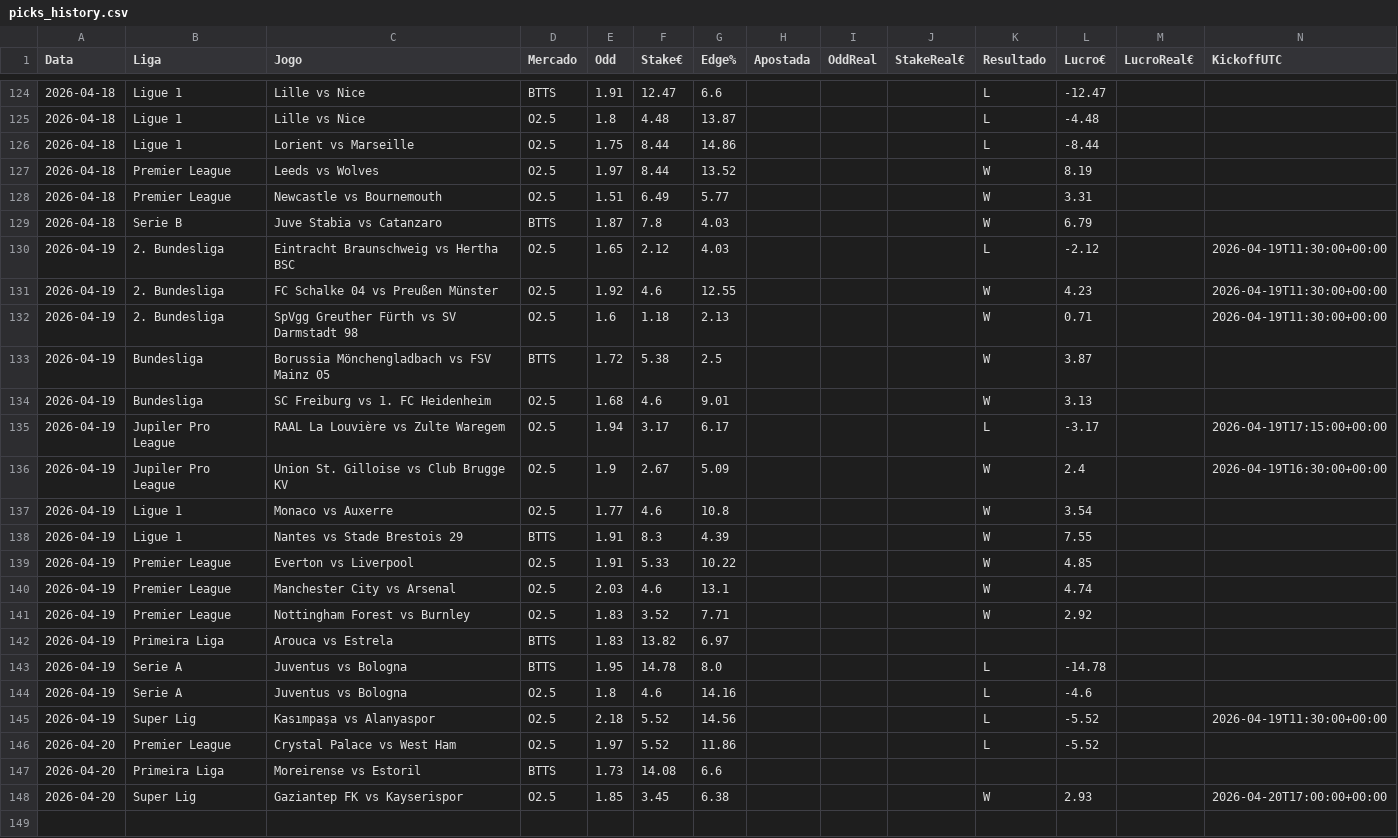
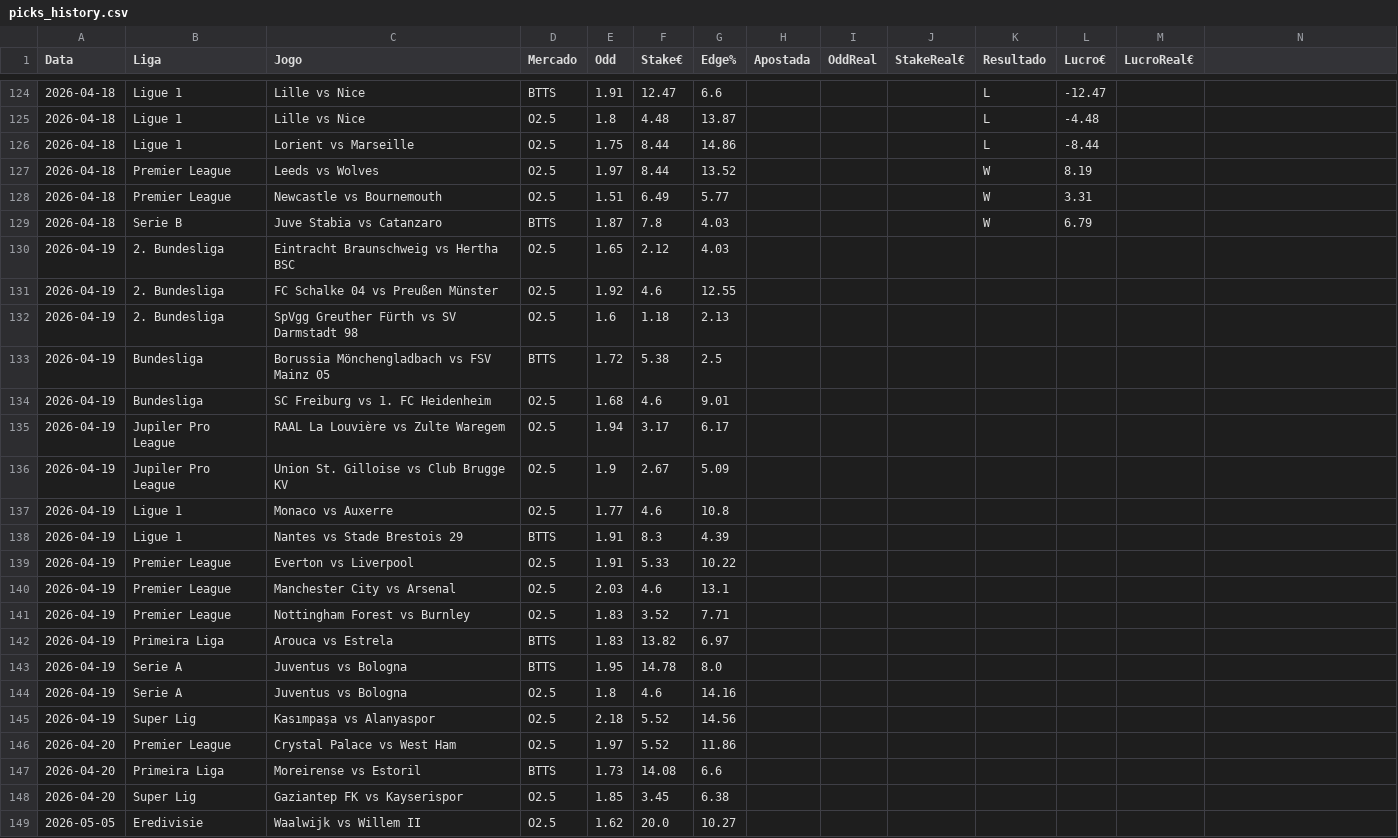
Before and after one commit to jorgepita/apostas-over-futebol, a CSV file: picks_history.csv, drawn as a sheet; only a part is shown, gaps mark what is left out; the diff names each change by its address in the sheet, - before the commit and + after, or states it on an @@ line.

Commit message:
Update picks_history.csv (2026-05-05T20:12:20Z)

```diff
--- a/picks_history.csv
+++ b/picks_history.csv
-N1: KickoffUTC
+N1: (empty)
-K130 (Resultado): L
+K130 (Resultado): (empty)
-L130 (Lucro€): -2.12
+L130 (Lucro€): (empty)
-N130:N132: 2026-04-19T11:30:00+00:00
+N130:N132: (empty)
-K131:K134 (Resultado): W
+K131:K134 (Resultado): (empty)
-L131 (Lucro€): 4.23
+L131 (Lucro€): (empty)
-L132 (Lucro€): 0.71
+L132 (Lucro€): (empty)
-L133 (Lucro€): 3.87
+L133 (Lucro€): (empty)
-L134 (Lucro€): 3.13
+L134 (Lucro€): (empty)
-K135 (Resultado): L
+K135 (Resultado): (empty)
-L135 (Lucro€): -3.17
+L135 (Lucro€): (empty)
-N135: 2026-04-19T17:15:00+00:00
+N135: (empty)
-K136:K141 (Resultado): W
+K136:K141 (Resultado): (empty)
-L136 (Lucro€): 2.4
+L136 (Lucro€): (empty)
-N136: 2026-04-19T16:30:00+00:00
+N136: (empty)
-L137 (Lucro€): 3.54
+L137 (Lucro€): (empty)
-L138 (Lucro€): 7.55
+L138 (Lucro€): (empty)
-L139 (Lucro€): 4.85
+L139 (Lucro€): (empty)
-L140 (Lucro€): 4.74
+L140 (Lucro€): (empty)
-L141 (Lucro€): 2.92
+L141 (Lucro€): (empty)
-K143:K146 (Resultado): L
+K143:K146 (Resultado): (empty)
-L143 (Lucro€): -14.78
+L143 (Lucro€): (empty)
-L144 (Lucro€): -4.6
+L144 (Lucro€): (empty)
-L145:L146 (Lucro€): -5.52
+L145:L146 (Lucro€): (empty)
-N145: 2026-04-19T11:30:00+00:00
+N145: (empty)
-K148 (Resultado): W
+K148 (Resultado): (empty)
-L148 (Lucro€): 2.93
+L148 (Lucro€): (empty)
-N148: 2026-04-20T17:00:00+00:00
+N148: (empty)
+row 149: 2026-05-05 | Eredivisie | Waalwijk vs Willem II | O2.5 | 1.62 | 20.0 | 10.27
```
